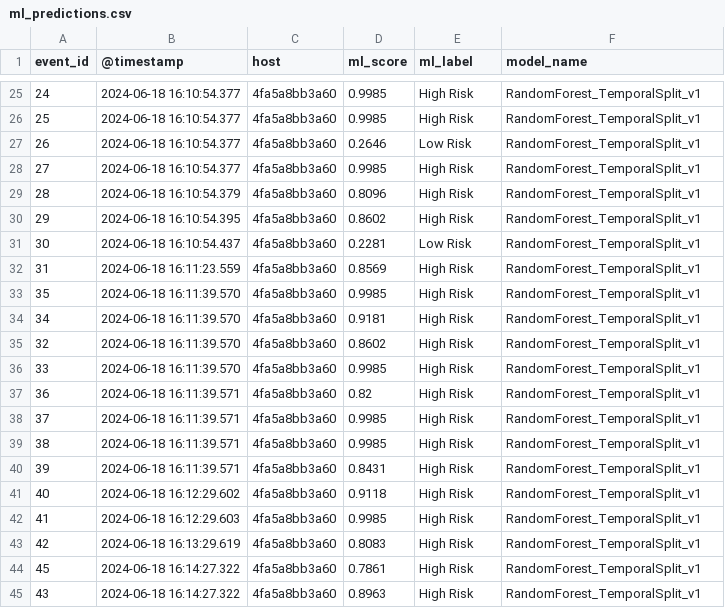
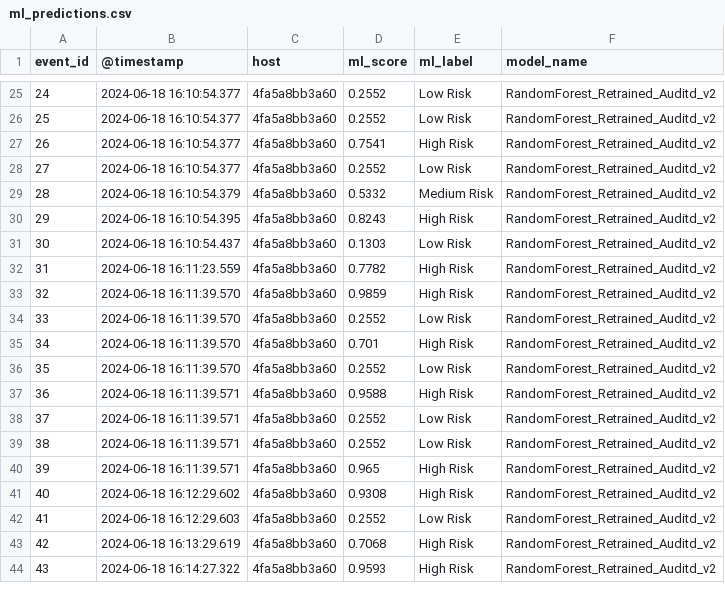
Before and after one commit to IT-Sultan/Cyber-Defense-Digital-Twin, a CSV file: data/processed/ml_predictions.csv, drawn as a sheet; only a part is shown, gaps mark what is left out; the diff covers the shown part only.

Commit message:
feat(ml): promote retrained model to production with threshold 0.60 and update pipeline artifacts

```diff
--- a/data/processed/ml_predictions.csv
+++ b/data/processed/ml_predictions.csv
@@ -25,21 +25,20 @@ event_id,@timestamp,host,ml_score,ml_label,model_name
-24,2024-06-18 16:10:54.377,4fa5a8bb3a60,0.9985,High Risk,RandomForest_TemporalSplit_v1
-25,2024-06-18 16:10:54.377,4fa5a8bb3a60,0.9985,High Risk,RandomForest_TemporalSplit_v1
-26,2024-06-18 16:10:54.377,4fa5a8bb3a60,0.2646,Low Risk,RandomForest_TemporalSplit_v1
-27,2024-06-18 16:10:54.377,4fa5a8bb3a60,0.9985,High Risk,RandomForest_TemporalSplit_v1
-28,2024-06-18 16:10:54.379,4fa5a8bb3a60,0.8096,High Risk,RandomForest_TemporalSplit_v1
-29,2024-06-18 16:10:54.395,4fa5a8bb3a60,0.8602,High Risk,RandomForest_TemporalSplit_v1
-30,2024-06-18 16:10:54.437,4fa5a8bb3a60,0.2281,Low Risk,RandomForest_TemporalSplit_v1
-31,2024-06-18 16:11:23.559,4fa5a8bb3a60,0.8569,High Risk,RandomForest_TemporalSplit_v1
-35,2024-06-18 16:11:39.570,4fa5a8bb3a60,0.9985,High Risk,RandomForest_TemporalSplit_v1
-34,2024-06-18 16:11:39.570,4fa5a8bb3a60,0.9181,High Risk,RandomForest_TemporalSplit_v1
-32,2024-06-18 16:11:39.570,4fa5a8bb3a60,0.8602,High Risk,RandomForest_TemporalSplit_v1
-33,2024-06-18 16:11:39.570,4fa5a8bb3a60,0.9985,High Risk,RandomForest_TemporalSplit_v1
-36,2024-06-18 16:11:39.571,4fa5a8bb3a60,0.82,High Risk,RandomForest_TemporalSplit_v1
-37,2024-06-18 16:11:39.571,4fa5a8bb3a60,0.9985,High Risk,RandomForest_TemporalSplit_v1
-38,2024-06-18 16:11:39.571,4fa5a8bb3a60,0.9985,High Risk,RandomForest_TemporalSplit_v1
-39,2024-06-18 16:11:39.571,4fa5a8bb3a60,0.8431,High Risk,RandomForest_TemporalSplit_v1
-40,2024-06-18 16:12:29.602,4fa5a8bb3a60,0.9118,High Risk,RandomForest_TemporalSplit_v1
-41,2024-06-18 16:12:29.603,4fa5a8bb3a60,0.9985,High Risk,RandomForest_TemporalSplit_v1
-42,2024-06-18 16:13:29.619,4fa5a8bb3a60,0.8083,High Risk,RandomForest_TemporalSplit_v1
-45,2024-06-18 16:14:27.322,4fa5a8bb3a60,0.7861,High Risk,RandomForest_TemporalSplit_v1
-43,2024-06-18 16:14:27.322,4fa5a8bb3a60,0.8963,High Risk,RandomForest_TemporalSplit_v1
+24,2024-06-18 16:10:54.377,4fa5a8bb3a60,0.2552,Low Risk,RandomForest_Retrained_Auditd_v2
+25,2024-06-18 16:10:54.377,4fa5a8bb3a60,0.2552,Low Risk,RandomForest_Retrained_Auditd_v2
+26,2024-06-18 16:10:54.377,4fa5a8bb3a60,0.7541,High Risk,RandomForest_Retrained_Auditd_v2
+27,2024-06-18 16:10:54.377,4fa5a8bb3a60,0.2552,Low Risk,RandomForest_Retrained_Auditd_v2
+28,2024-06-18 16:10:54.379,4fa5a8bb3a60,0.5332,Medium Risk,RandomForest_Retrained_Auditd_v2
+29,2024-06-18 16:10:54.395,4fa5a8bb3a60,0.8243,High Risk,RandomForest_Retrained_Auditd_v2
+30,2024-06-18 16:10:54.437,4fa5a8bb3a60,0.1303,Low Risk,RandomForest_Retrained_Auditd_v2
+31,2024-06-18 16:11:23.559,4fa5a8bb3a60,0.7782,High Risk,RandomForest_Retrained_Auditd_v2
+32,2024-06-18 16:11:39.570,4fa5a8bb3a60,0.9859,High Risk,RandomForest_Retrained_Auditd_v2
+33,2024-06-18 16:11:39.570,4fa5a8bb3a60,0.2552,Low Risk,RandomForest_Retrained_Auditd_v2
+34,2024-06-18 16:11:39.570,4fa5a8bb3a60,0.701,High Risk,RandomForest_Retrained_Auditd_v2
+35,2024-06-18 16:11:39.570,4fa5a8bb3a60,0.2552,Low Risk,RandomForest_Retrained_Auditd_v2
+36,2024-06-18 16:11:39.571,4fa5a8bb3a60,0.9588,High Risk,RandomForest_Retrained_Auditd_v2
+37,2024-06-18 16:11:39.571,4fa5a8bb3a60,0.2552,Low Risk,RandomForest_Retrained_Auditd_v2
+38,2024-06-18 16:11:39.571,4fa5a8bb3a60,0.2552,Low Risk,RandomForest_Retrained_Auditd_v2
+39,2024-06-18 16:11:39.571,4fa5a8bb3a60,0.965,High Risk,RandomForest_Retrained_Auditd_v2
+40,2024-06-18 16:12:29.602,4fa5a8bb3a60,0.9308,High Risk,RandomForest_Retrained_Auditd_v2
+41,2024-06-18 16:12:29.603,4fa5a8bb3a60,0.2552,Low Risk,RandomForest_Retrained_Auditd_v2
+42,2024-06-18 16:13:29.619,4fa5a8bb3a60,0.7068,High Risk,RandomForest_Retrained_Auditd_v2
+43,2024-06-18 16:14:27.322,4fa5a8bb3a60,0.9593,High Risk,RandomForest_Retrained_Auditd_v2
```
Also changed, not shown: 3 added rows, 2 removed rows and 58 edited cells elsewhere in this file, 4 other files.
